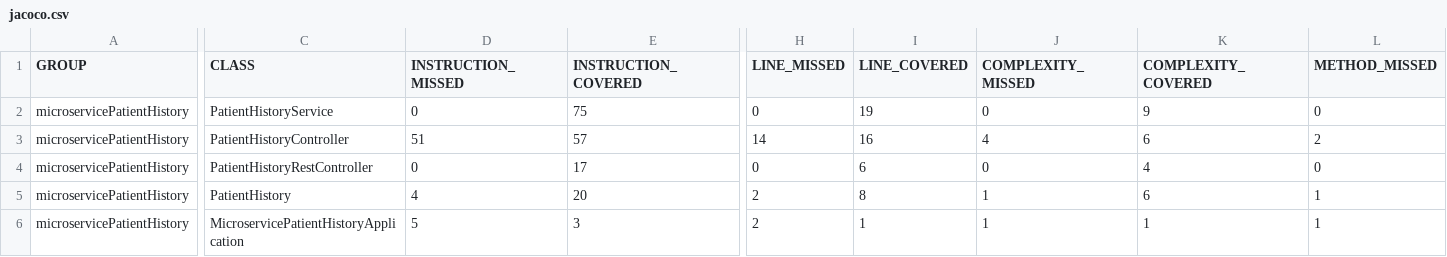
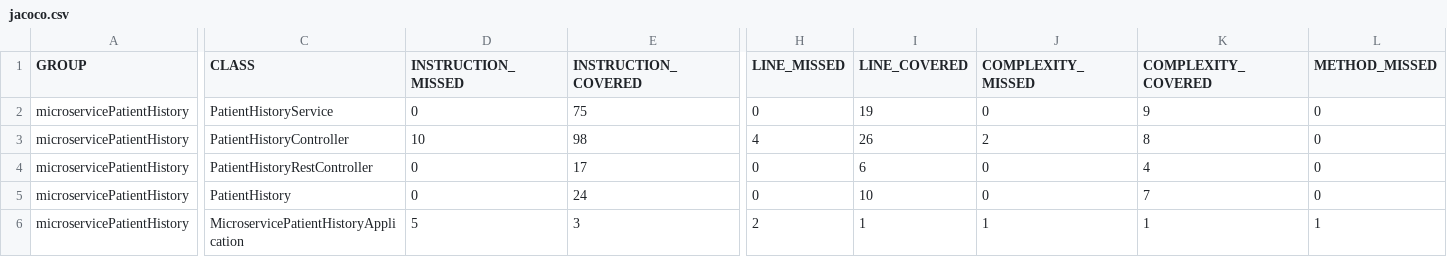
Before and after one commit to FranckyMalliet/MediscreenPatientHistoryMicroservice, a CSV file: microservice-patient-history/target/site/jacoco/jacoco.csv, drawn as a sheet; only a part is shown, gaps mark what is left out; the diff covers the shown part only; the diff names each change by its address in the sheet, - before the commit and + after, or states it on an @@ line.

```diff
--- a/microservice-patient-history/target/site/jacoco/jacoco.csv
+++ b/microservice-patient-history/target/site/jacoco/jacoco.csv
-D3 (INSTRUCTION_MISSED): 51
+D3 (INSTRUCTION_MISSED): 10
-E3 (INSTRUCTION_COVERED): 57
+E3 (INSTRUCTION_COVERED): 98
-H3 (LINE_MISSED): 14
+H3 (LINE_MISSED): 4
-I3 (LINE_COVERED): 16
+I3 (LINE_COVERED): 26
-J3 (COMPLEXITY_MISSED): 4
+J3 (COMPLEXITY_MISSED): 2
-K3 (COMPLEXITY_COVERED): 6
+K3 (COMPLEXITY_COVERED): 8
-L3 (METHOD_MISSED): 2
+L3 (METHOD_MISSED): 0
-D5 (INSTRUCTION_MISSED): 4
+D5 (INSTRUCTION_MISSED): 0
-E5 (INSTRUCTION_COVERED): 20
+E5 (INSTRUCTION_COVERED): 24
-H5 (LINE_MISSED): 2
+H5 (LINE_MISSED): 0
-I5 (LINE_COVERED): 8
+I5 (LINE_COVERED): 10
-J5 (COMPLEXITY_MISSED): 1
+J5 (COMPLEXITY_MISSED): 0
-K5 (COMPLEXITY_COVERED): 6
+K5 (COMPLEXITY_COVERED): 7
-L5 (METHOD_MISSED): 1
+L5 (METHOD_MISSED): 0
```
Also changed, not shown: 4 edited cells elsewhere in this file, 18 other files.
